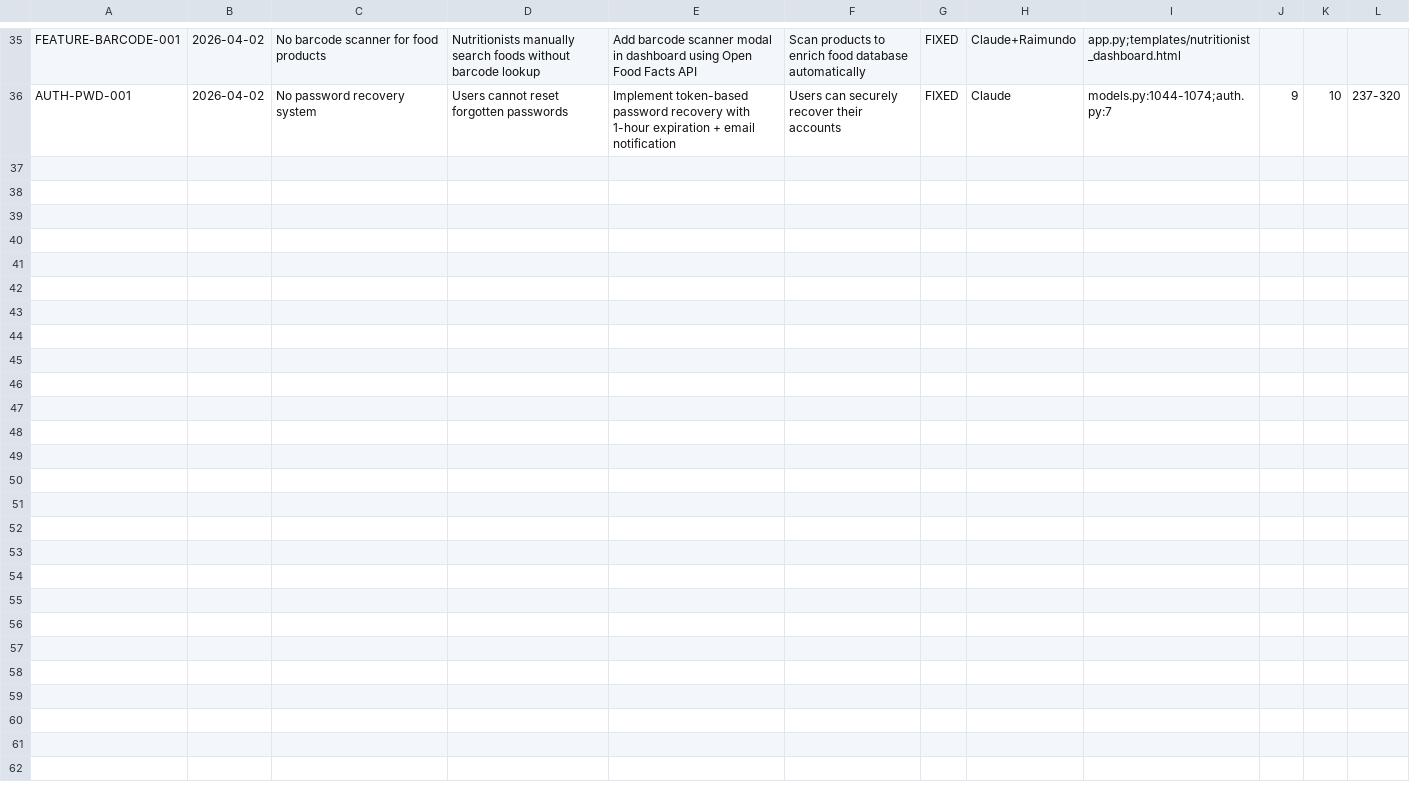
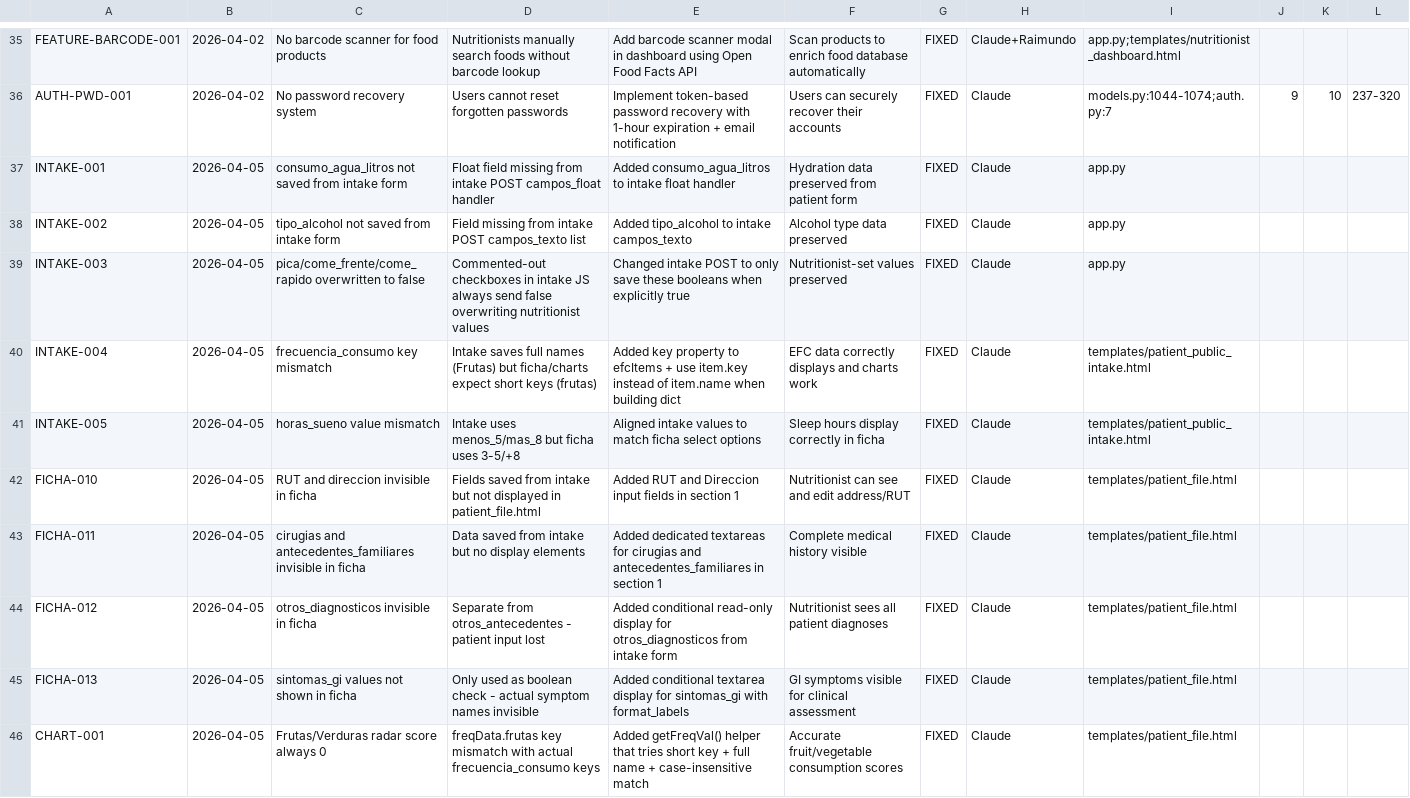
Before and after one commit to raimundobg/aivra, a CSV file: docu/SPEC_changes_log.csv, drawn as a sheet; only a part is shown, gaps mark what is left out; rows hold the shown columns only; the diff covers the shown part only; the diff names each change by its address in the sheet, - before the commit and + after, or states it on an @@ line.

```diff
--- a/docu/SPEC_changes_log.csv
+++ b/docu/SPEC_changes_log.csv
+row 37: INTAKE-001 | 2026-04-05 | consumo_agua_litros not saved from intake form | Float field missing from intake POST campos_float handler | Added consumo_agua_litros to intake float handler | Hydration data preserved from patient form | FIXED | Claude | app.py
+row 38: INTAKE-002 | 2026-04-05 | tipo_alcohol not saved from intake form | Field missing from intake POST campos_texto list | Added tipo_alcohol to intake campos_texto | Alcohol type data preserved | FIXED | Claude | app.py
+row 39: INTAKE-003 | 2026-04-05 | pica/come_frente/come_rapido overwritten to false | Commented-out checkboxes in intake JS always send false overwriting nutritionist values | Changed intake POST to only save these booleans when explicitly true | Nutritionist-set values preserved | FIXED | Claude | app.py
+row 40: INTAKE-004 | 2026-04-05 | frecuencia_consumo key mismatch | Intake saves full names (Frutas) but ficha/charts expect short keys (frutas) | Added key property to efcItems + use item.key instead of item.name when building dict | EFC data correctly displays and charts work | FIXED | Claude | templates/patient_public_intake.html
+row 41: INTAKE-005 | 2026-04-05 | horas_sueno value mismatch | Intake uses menos_5/mas_8 but ficha uses 3-5/+8 | Aligned intake values to match ficha select options | Sleep hours display correctly in ficha | FIXED | Claude | templates/patient_public_intake.html
+row 42: FICHA-010 | 2026-04-05 | RUT and direccion invisible in ficha | Fields saved from intake but not displayed in patient_file.html | Added RUT and Direccion input fields in section 1 | Nutritionist can see and edit address/RUT | FIXED | Claude | templates/patient_file.html
+row 43: FICHA-011 | 2026-04-05 | cirugias and antecedentes_familiares invisible in ficha | Data saved from intake but no display elements | Added dedicated textareas for cirugias and antecedentes_familiares in section 1 | Complete medical history visible | FIXED | Claude | templates/patient_file.html
+row 44: FICHA-012 | 2026-04-05 | otros_diagnosticos invisible in ficha | Separate from otros_antecedentes - patient input lost | Added conditional read-only display for otros_diagnosticos from intake form | Nutritionist sees all patient diagnoses | FIXED | Claude | templates/patient_file.html
+row 45: FICHA-013 | 2026-04-05 | sintomas_gi values not shown in ficha | Only used as boolean check - actual symptom names invisible | Added conditional textarea display for sintomas_gi with format_labels | GI symptoms visible for clinical assessment | FIXED | Claude | templates/patient_file.html
+row 46: CHART-001 | 2026-04-05 | Frutas/Verduras radar score always 0 | freqData.frutas key mismatch with actual frecuencia_consumo keys | Added getFreqVal() helper that tries short key + full name + case-insensitive match | Accurate fruit/vegetable consumption scores | FIXED | Claude | templates/patient_file.html
```
Also changed, not shown: 9 added rows elsewhere in this file, 4 other files.
